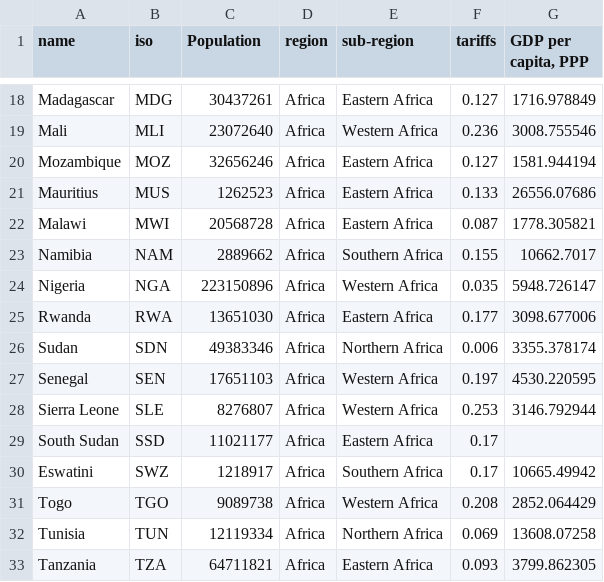
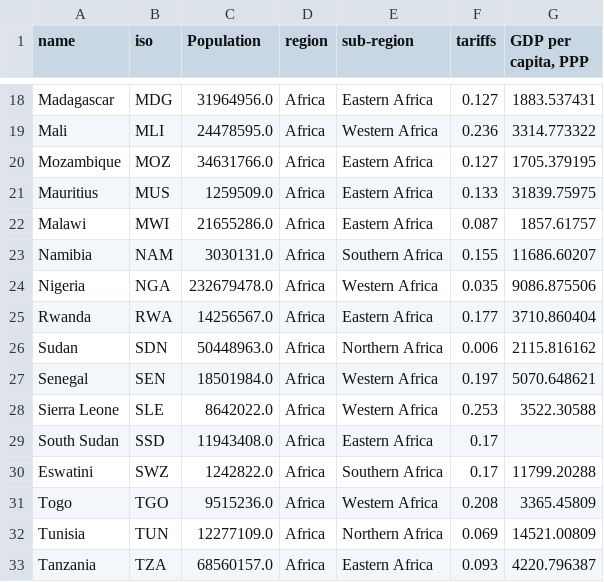
Before and after one commit to Noura-23/Noura-23.github.io, a CSV file: Project_data/chart3_final_data.csv, drawn as a sheet; only a part is shown, gaps mark what is left out; the diff covers the shown part only; the diff names each change by its address in the sheet, - before the commit and + after, or states it on an @@ line.

```diff
--- a/Project_data/chart3_final_data.csv
+++ b/Project_data/chart3_final_data.csv
-C18 (Population): 30437261
+C18 (Population): 31964956.0
-G18 (GDP per capita, PPP): 1716.978849
+G18 (GDP per capita, PPP): 1883.537431
-C19 (Population): 23072640
+C19 (Population): 24478595.0
-G19 (GDP per capita, PPP): 3008.755546
+G19 (GDP per capita, PPP): 3314.773322
-C20 (Population): 32656246
+C20 (Population): 34631766.0
-G20 (GDP per capita, PPP): 1581.944194
+G20 (GDP per capita, PPP): 1705.379195
-C21 (Population): 1262523
+C21 (Population): 1259509.0
-G21 (GDP per capita, PPP): 26556.07686
+G21 (GDP per capita, PPP): 31839.75975
-C22 (Population): 20568728
+C22 (Population): 21655286.0
-G22 (GDP per capita, PPP): 1778.305821
+G22 (GDP per capita, PPP): 1857.61757
-C23 (Population): 2889662
+C23 (Population): 3030131.0
-G23 (GDP per capita, PPP): 10662.7017
+G23 (GDP per capita, PPP): 11686.60207
-C24 (Population): 223150896
+C24 (Population): 232679478.0
-G24 (GDP per capita, PPP): 5948.726147
+G24 (GDP per capita, PPP): 9086.875506
-C25 (Population): 13651030
+C25 (Population): 14256567.0
-G25 (GDP per capita, PPP): 3098.677006
+G25 (GDP per capita, PPP): 3710.860404
-C26 (Population): 49383346
+C26 (Population): 50448963.0
-G26 (GDP per capita, PPP): 3355.378174
+G26 (GDP per capita, PPP): 2115.816162
-C27 (Population): 17651103
+C27 (Population): 18501984.0
-G27 (GDP per capita, PPP): 4530.220595
+G27 (GDP per capita, PPP): 5070.648621
-C28 (Population): 8276807
+C28 (Population): 8642022.0
-G28 (GDP per capita, PPP): 3146.792944
+G28 (GDP per capita, PPP): 3522.30588
-C29 (Population): 11021177
+C29 (Population): 11943408.0
-C30 (Population): 1218917
+C30 (Population): 1242822.0
-G30 (GDP per capita, PPP): 10665.49942
+G30 (GDP per capita, PPP): 11799.20288
-C31 (Population): 9089738
+C31 (Population): 9515236.0
-G31 (GDP per capita, PPP): 2852.064429
+G31 (GDP per capita, PPP): 3365.45809
-C32 (Population): 12119334
+C32 (Population): 12277109.0
-G32 (GDP per capita, PPP): 13608.07258
+G32 (GDP per capita, PPP): 14521.00809
-C33 (Population): 64711821
+C33 (Population): 68560157.0
-G33 (GDP per capita, PPP): 3799.862305
+G33 (GDP per capita, PPP): 4220.796387
```
Also changed, not shown: 38 edited cells elsewhere in this file.
